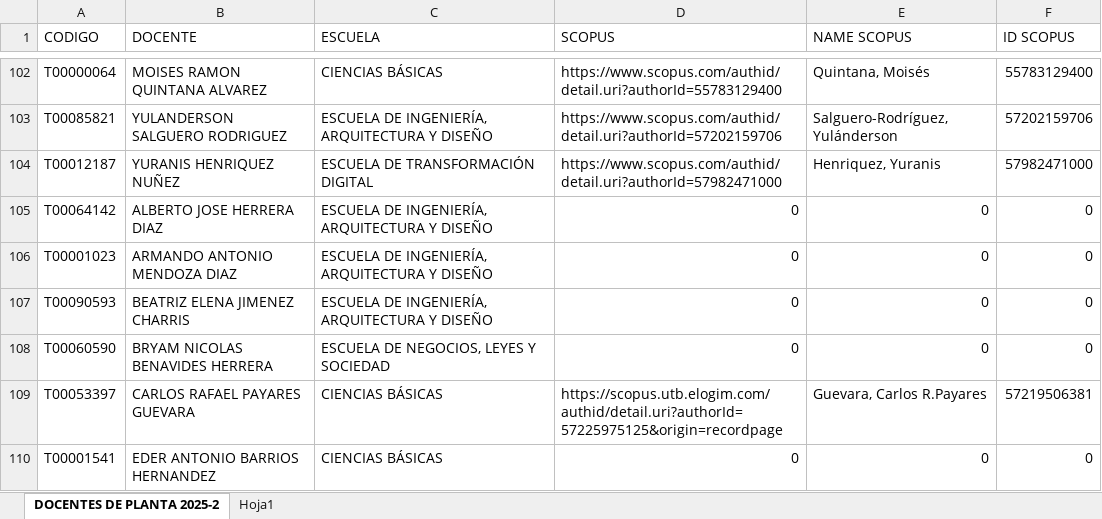
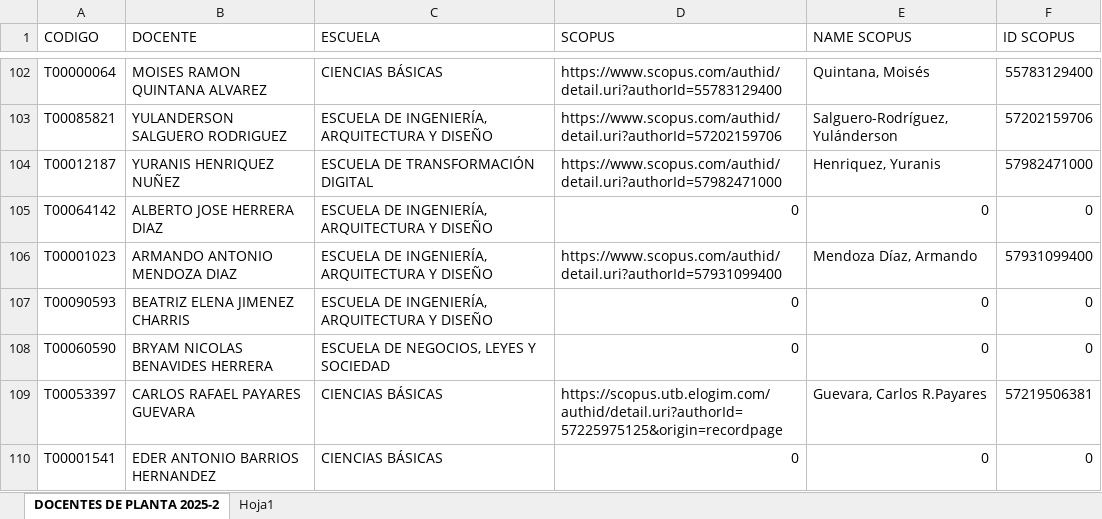
Before and after one commit to sierraporta/Scopus-Metrics-UTB, an Excel workbook: Code/Base de Datos Scopus 2025.xlsx, sheet DOCENTES DE PLANTA 2025-2, drawn as a sheet; only a part is shown, gaps mark what is left out; values as stored, in another font and other column widths than the file's, no cell formats; the diff covers the shown part only; the diff names each change by its address in the sheet, - before the commit and + after, or states it on an @@ line.

```diff
--- a/Code/Base de Datos Scopus 2025.xlsx (sheet DOCENTES DE PLANTA 2025-2)
+++ b/Code/Base de Datos Scopus 2025.xlsx (sheet DOCENTES DE PLANTA 2025-2)
-D106 (SCOPUS): 0
+D106 (SCOPUS): https://www.scopus.com/authid/detail.uri?authorId=57931099400
-E106 (NAME SCOPUS): 0
+E106 (NAME SCOPUS): Mendoza Díaz, Armando
-F106 (ID SCOPUS): 0
+F106 (ID SCOPUS): 57931099400
```
Also changed, not shown: 30 edited cells elsewhere in this sheet, cell formats, 1 other file.
